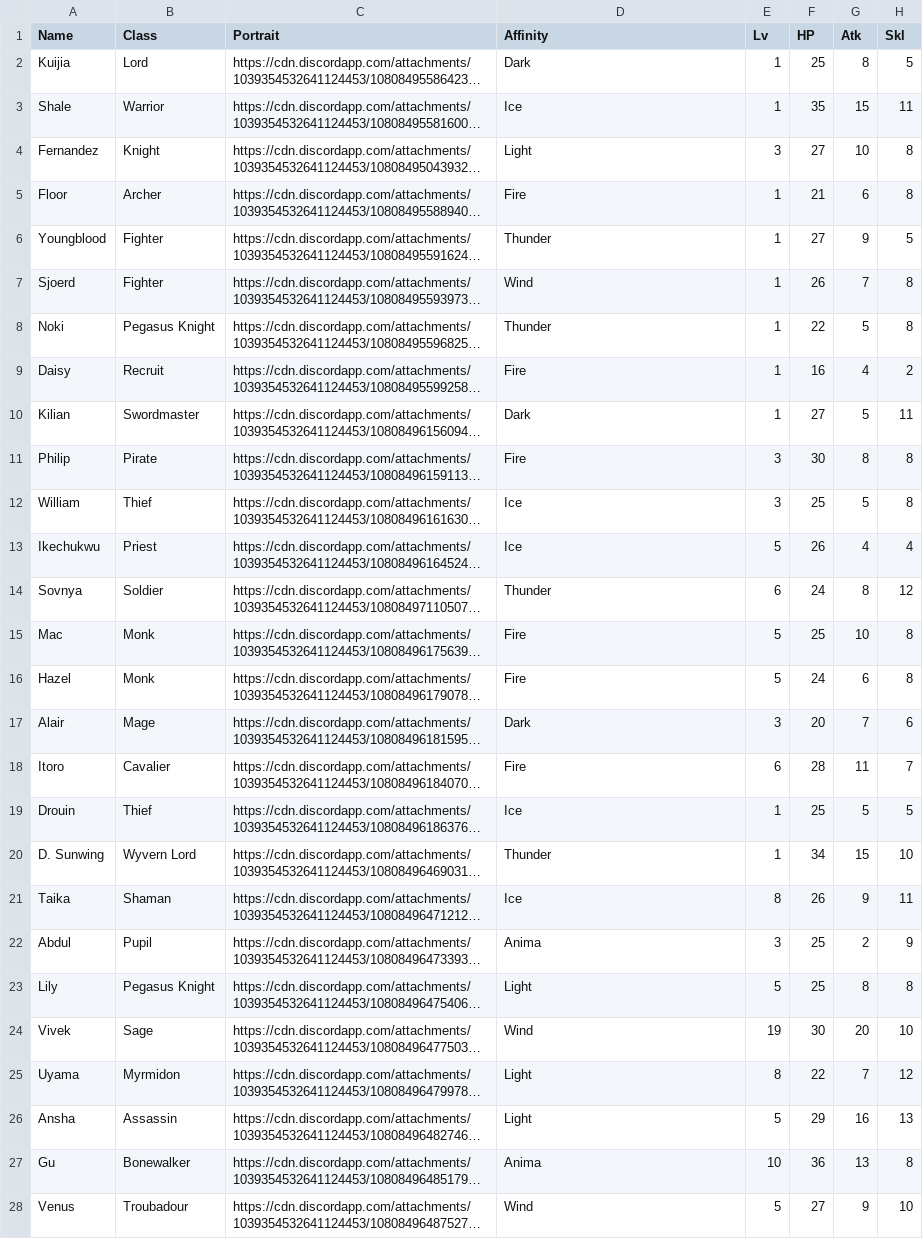
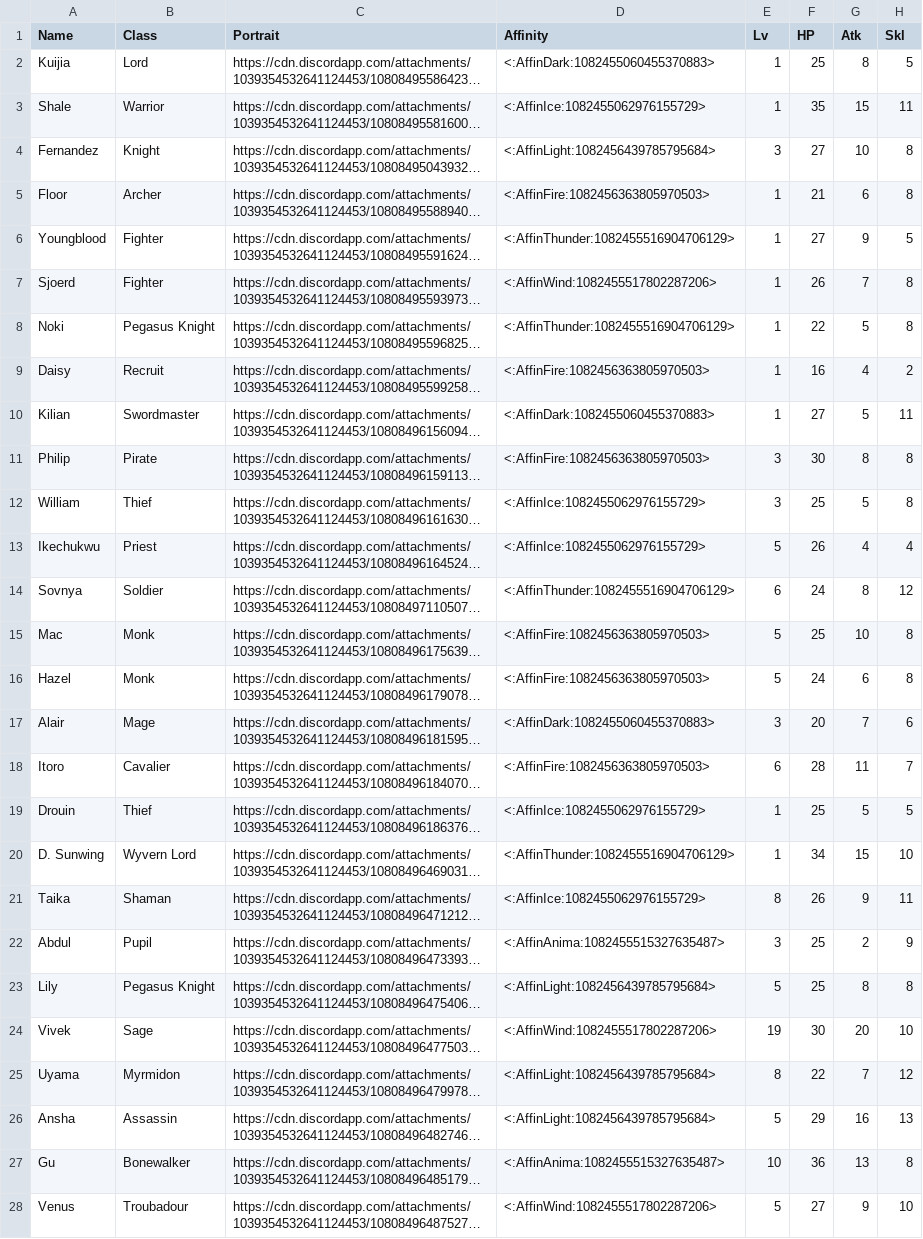
Before and after one commit to knabepicer/CromarBot, a CSV file: cota/cota unit.csv, drawn as a sheet; only a part is shown; long unchanged cells end in …; the diff covers the shown part only; the diff names each change by its address in the sheet, - before the commit and + after, or states it on an @@ line.

```diff
--- a/cota/cota unit.csv
+++ b/cota/cota unit.csv
-D2 (Affinity): Dark
+D2 (Affinity): <:AffinDark:1082455060455370883>
-D3 (Affinity): Ice
+D3 (Affinity): <:AffinIce:1082455062976155729>
-D4 (Affinity): Light
+D4 (Affinity): <:AffinLight:1082456439785795684>
-D5 (Affinity): Fire
+D5 (Affinity): <:AffinFire:1082456363805970503>
-D6 (Affinity): Thunder
+D6 (Affinity): <:AffinThunder:1082455516904706129>
-D7 (Affinity): Wind
+D7 (Affinity): <:AffinWind:1082455517802287206>
-D8 (Affinity): Thunder
+D8 (Affinity): <:AffinThunder:1082455516904706129>
-D9 (Affinity): Fire
+D9 (Affinity): <:AffinFire:1082456363805970503>
-D10 (Affinity): Dark
+D10 (Affinity): <:AffinDark:1082455060455370883>
-D11 (Affinity): Fire
+D11 (Affinity): <:AffinFire:1082456363805970503>
-D12:D13 (Affinity): Ice
+D12:D13 (Affinity): <:AffinIce:1082455062976155729>
-D14 (Affinity): Thunder
+D14 (Affinity): <:AffinThunder:1082455516904706129>
-D15:D16 (Affinity): Fire
+D15:D16 (Affinity): <:AffinFire:1082456363805970503>
-D17 (Affinity): Dark
+D17 (Affinity): <:AffinDark:1082455060455370883>
-D18 (Affinity): Fire
+D18 (Affinity): <:AffinFire:1082456363805970503>
-D19 (Affinity): Ice
+D19 (Affinity): <:AffinIce:1082455062976155729>
-D20 (Affinity): Thunder
+D20 (Affinity): <:AffinThunder:1082455516904706129>
-D21 (Affinity): Ice
+D21 (Affinity): <:AffinIce:1082455062976155729>
-D22 (Affinity): Anima
+D22 (Affinity): <:AffinAnima:1082455515327635487>
-D23 (Affinity): Light
+D23 (Affinity): <:AffinLight:1082456439785795684>
-D24 (Affinity): Wind
+D24 (Affinity): <:AffinWind:1082455517802287206>
-D25:D26 (Affinity): Light
+D25:D26 (Affinity): <:AffinLight:1082456439785795684>
-D27 (Affinity): Anima
+D27 (Affinity): <:AffinAnima:1082455515327635487>
-D28 (Affinity): Wind
+D28 (Affinity): <:AffinWind:1082455517802287206>
```
Also changed, not shown: 34 edited cells elsewhere in this file, 7s/7s supports.csv, 7s/7s unit.csv, 4 other files.
